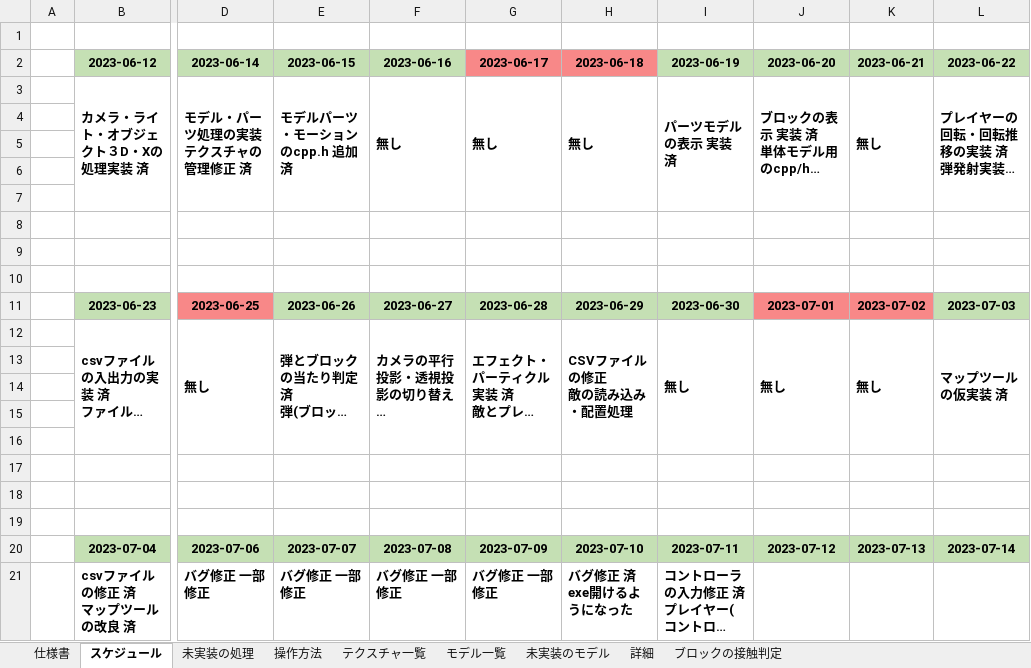
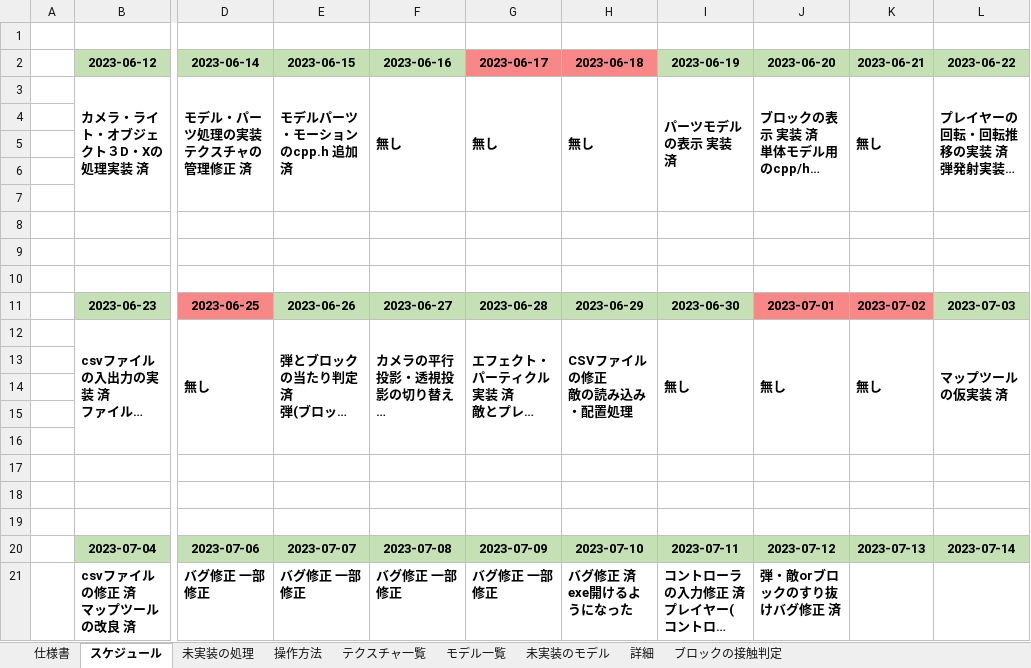
Before and after one commit to keisuke0211/pixel, an Excel workbook: data/ゲームデータ.xlsx, sheet スケジュール, drawn as a sheet; only a part is shown, gaps mark what is left out; long unchanged cells end in …; values as stored, in another font and other column widths than the file's, no borders; the diff names each change by its address in the sheet, - before the commit and + after, or states it on an @@ line.

```diff
--- a/data/ゲームデータ.xlsx (sheet スケジュール)
+++ b/data/ゲームデータ.xlsx (sheet スケジュール)
-J21 (2023-06-20): (empty)
+J21 (2023-06-20): 弾・敵orブロックのすり抜けバグ修正 済
```
Also changed, not shown: 8 other files.
